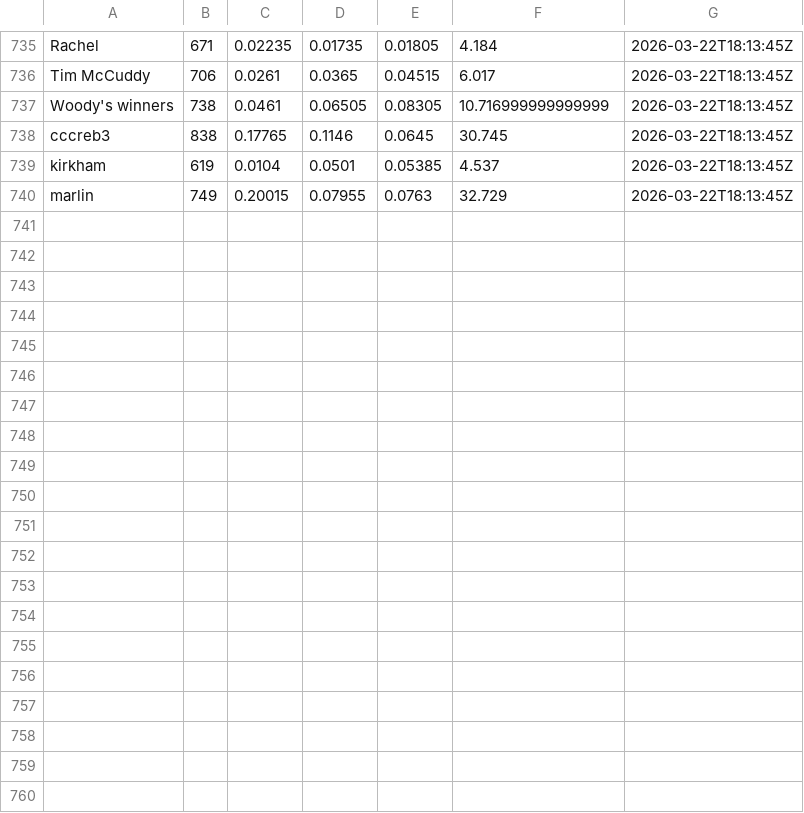
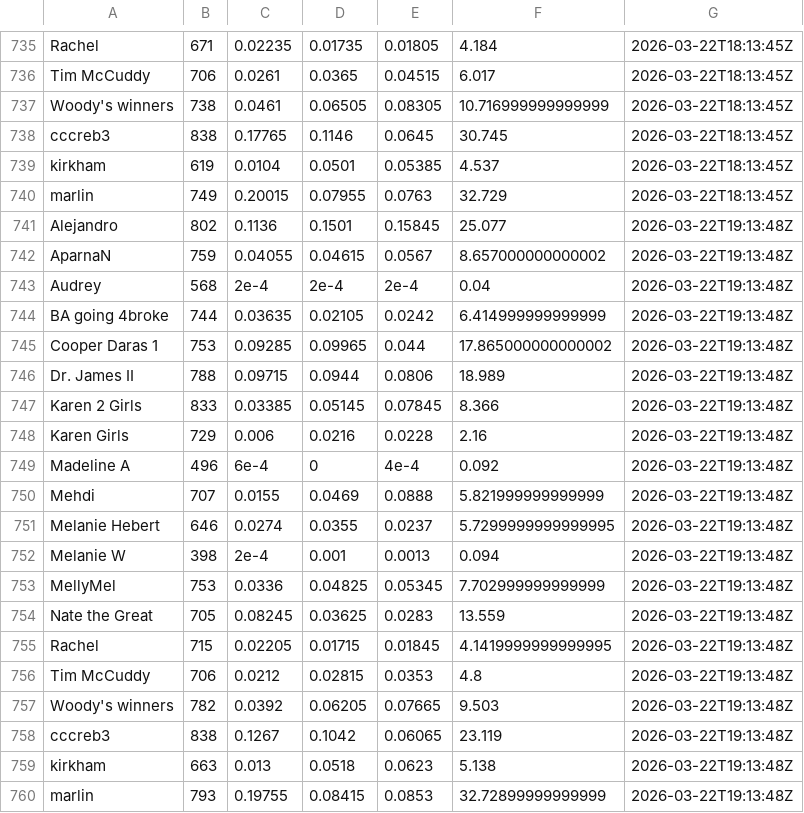
Before and after one commit to jbccre/madness, a CSV file: women/all_standings.csv, drawn as a sheet; only a part is shown, gaps mark what is left out; the diff names each change by its address in the sheet, - before the commit and + after, or states it on an @@ line.

```diff
--- a/women/all_standings.csv
+++ b/women/all_standings.csv
+row 741: Alejandro | 802 | 0.1136 | 0.1501 | 0.15845 | 25.077 | 2026-03-22T19:13:48Z
+row 742: AparnaN | 759 | 0.04055 | 0.04615 | 0.0567 | 8.657000000000002 | 2026-03-22T19:13:48Z
+row 743: Audrey | 568 | 2e-4 | 2e-4 | 2e-4 | 0.04 | 2026-03-22T19:13:48Z
+row 744: BA going 4broke | 744 | 0.03635 | 0.02105 | 0.0242 | 6.414999999999999 | 2026-03-22T19:13:48Z
+row 745: Cooper Daras 1 | 753 | 0.09285 | 0.09965 | 0.044 | 17.865000000000002 | 2026-03-22T19:13:48Z
+row 746: Dr. James II | 788 | 0.09715 | 0.0944 | 0.0806 | 18.989 | 2026-03-22T19:13:48Z
+row 747: Karen 2 Girls | 833 | 0.03385 | 0.05145 | 0.07845 | 8.366 | 2026-03-22T19:13:48Z
+row 748: Karen Girls | 729 | 0.006 | 0.0216 | 0.0228 | 2.16 | 2026-03-22T19:13:48Z
+row 749: Madeline A | 496 | 6e-4 | 0 | 4e-4 | 0.092 | 2026-03-22T19:13:48Z
+row 750: Mehdi | 707 | 0.0155 | 0.0469 | 0.0888 | 5.821999999999999 | 2026-03-22T19:13:48Z
+row 751: Melanie Hebert | 646 | 0.0274 | 0.0355 | 0.0237 | 5.7299999999999995 | 2026-03-22T19:13:48Z
+row 752: Melanie W | 398 | 2e-4 | 0.001 | 0.0013 | 0.094 | 2026-03-22T19:13:48Z
+row 753: MellyMel | 753 | 0.0336 | 0.04825 | 0.05345 | 7.702999999999999 | 2026-03-22T19:13:48Z
+row 754: Nate the Great | 705 | 0.08245 | 0.03625 | 0.0283 | 13.559 | 2026-03-22T19:13:48Z
+row 755: Rachel | 715 | 0.02205 | 0.01715 | 0.01845 | 4.1419999999999995 | 2026-03-22T19:13:48Z
+row 756: Tim McCuddy | 706 | 0.0212 | 0.02815 | 0.0353 | 4.8 | 2026-03-22T19:13:48Z
+row 757: Woody's winners | 782 | 0.0392 | 0.06205 | 0.07665 | 9.503 | 2026-03-22T19:13:48Z
+row 758: cccreb3 | 838 | 0.1267 | 0.1042 | 0.06065 | 23.119 | 2026-03-22T19:13:48Z
+row 759: kirkham | 663 | 0.013 | 0.0518 | 0.0623 | 5.138 | 2026-03-22T19:13:48Z
+row 760: marlin | 793 | 0.19755 | 0.08415 | 0.0853 | 32.72899999999999 | 2026-03-22T19:13:48Z
```
Also changed, not shown: women/current_standings.csv, women/gamestate.csv, 1 other file.
